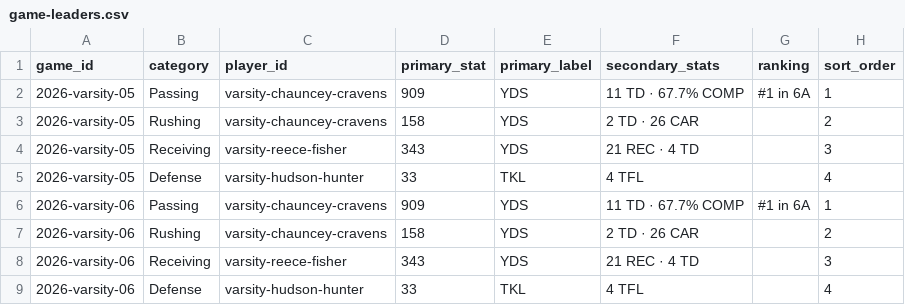
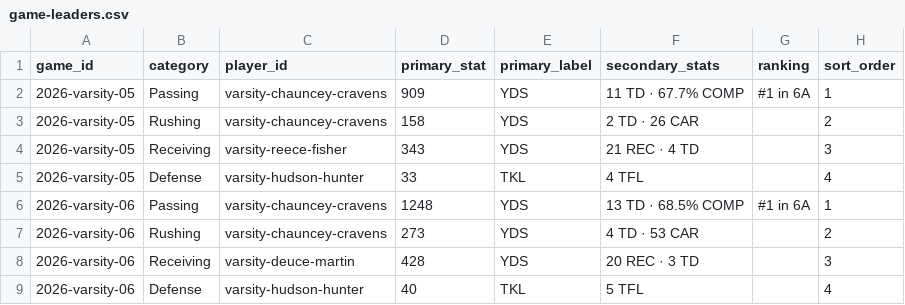
Before and after one commit to dust10ingram/edmond-north-football, a CSV file: data/game-leaders.csv, drawn as a sheet.

Commit message:
Update current game program leaders

```diff
--- a/data/game-leaders.csv
+++ b/data/game-leaders.csv
@@ -5,5 +5,5 @@ game_id,category,player_id,primary_stat,primary_label,secondary_stats,ranking,so
 2026-varsity-05,Defense,varsity-hudson-hunter,33,TKL,4 TFL,,4
-2026-varsity-06,Passing,varsity-chauncey-cravens,909,YDS,11 TD · 67.7% COMP,#1 in 6A,1
-2026-varsity-06,Rushing,varsity-chauncey-cravens,158,YDS,2 TD · 26 CAR,,2
-2026-varsity-06,Receiving,varsity-reece-fisher,343,YDS,21 REC · 4 TD,,3
-2026-varsity-06,Defense,varsity-hudson-hunter,33,TKL,4 TFL,,4
+2026-varsity-06,Passing,varsity-chauncey-cravens,1248,YDS,13 TD · 68.5% COMP,#1 in 6A,1
+2026-varsity-06,Rushing,varsity-chauncey-cravens,273,YDS,4 TD · 53 CAR,,2
+2026-varsity-06,Receiving,varsity-deuce-martin,428,YDS,20 REC · 3 TD,,3
+2026-varsity-06,Defense,varsity-hudson-hunter,40,TKL,5 TFL,,4
```
Also changed, not shown: static/data/game-leaders.csv, 4 other files.
